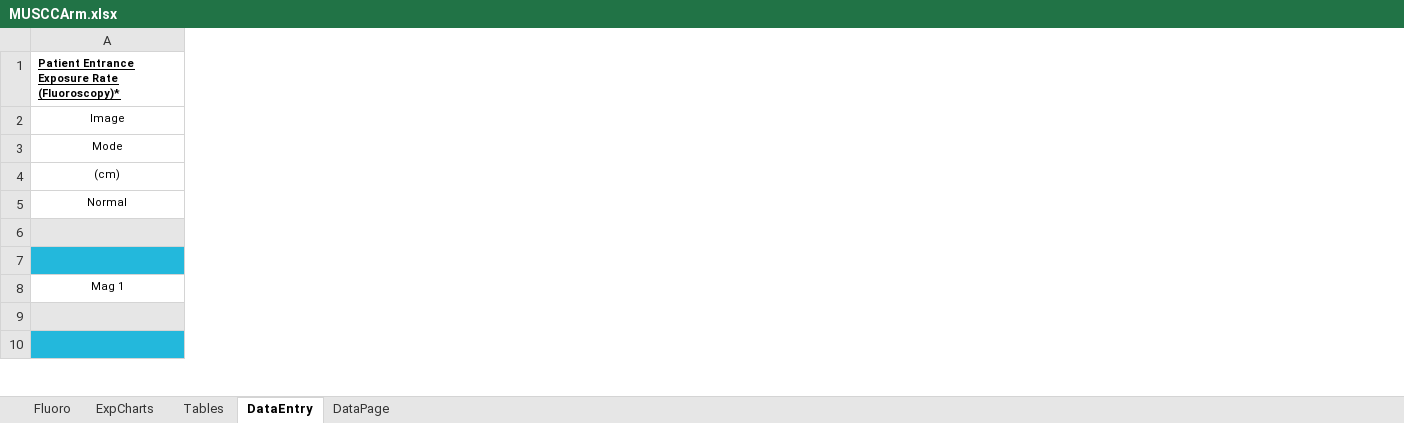
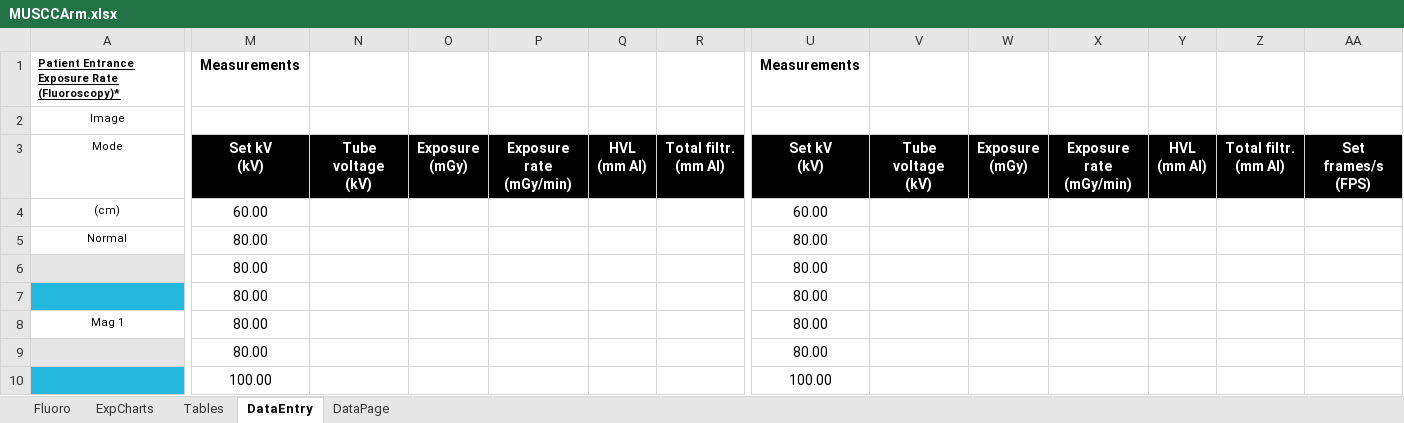
Before and after one commit to imabug/EquipTestingSpreadsheets, an Excel workbook: MUSCCArm.xlsx, sheet DataEntry, drawn as a sheet; only a part is shown, gaps mark what is left out; values as stored, in another font and other column widths than the file's, no borders; ↵ is a line break in a cell; the diff covers the shown part only; the diff names each change by its address in the sheet, - before the commit and + after, or states it on an @@ line.

Commit message:
Integrate with Ocean Next data

```diff
--- a/MUSCCArm.xlsx (sheet DataEntry)
+++ b/MUSCCArm.xlsx (sheet DataEntry)
+column M, rows 1-10: Measurements |  | Set kV ↵ (kV) | 60.00 | 80.00 | 80.00 | 80.00 | 80.00 | 80.00 | 100.00
+column N, row 3: Tube voltage ↵ (kV)
+column O, row 3: Exposure ↵ (mGy)
+column P, row 3: Exposure rate ↵ (mGy/min)
+column Q, row 3: HVL ↵ (mm Al)
+column R, row 3: Total filtr. ↵ (mm Al)
+column U, rows 1-10: Measurements |  | Set kV ↵ (kV) | 60.00 | 80.00 | 80.00 | 80.00 | 80.00 | 80.00 | 100.00
+column V, row 3: Tube voltage ↵ (kV)
+column W, row 3: Exposure ↵ (mGy)
+column X, row 3: Exposure rate ↵ (mGy/min)
+column Y, row 3: HVL ↵ (mm Al)
+column Z, row 3: Total filtr. ↵ (mm Al)
+column AA, row 3: Set frames/s ↵ (FPS)
```
Also changed, not shown: 8 added columns elsewhere in this sheet, sheet Fluoro.
